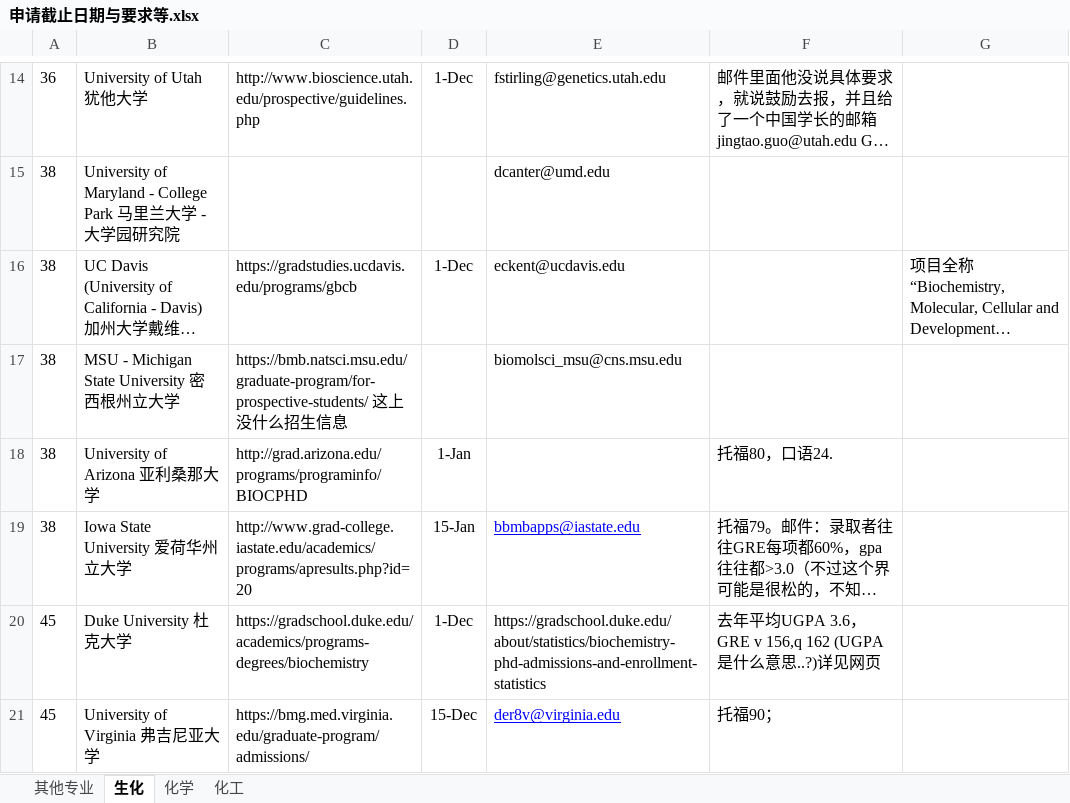
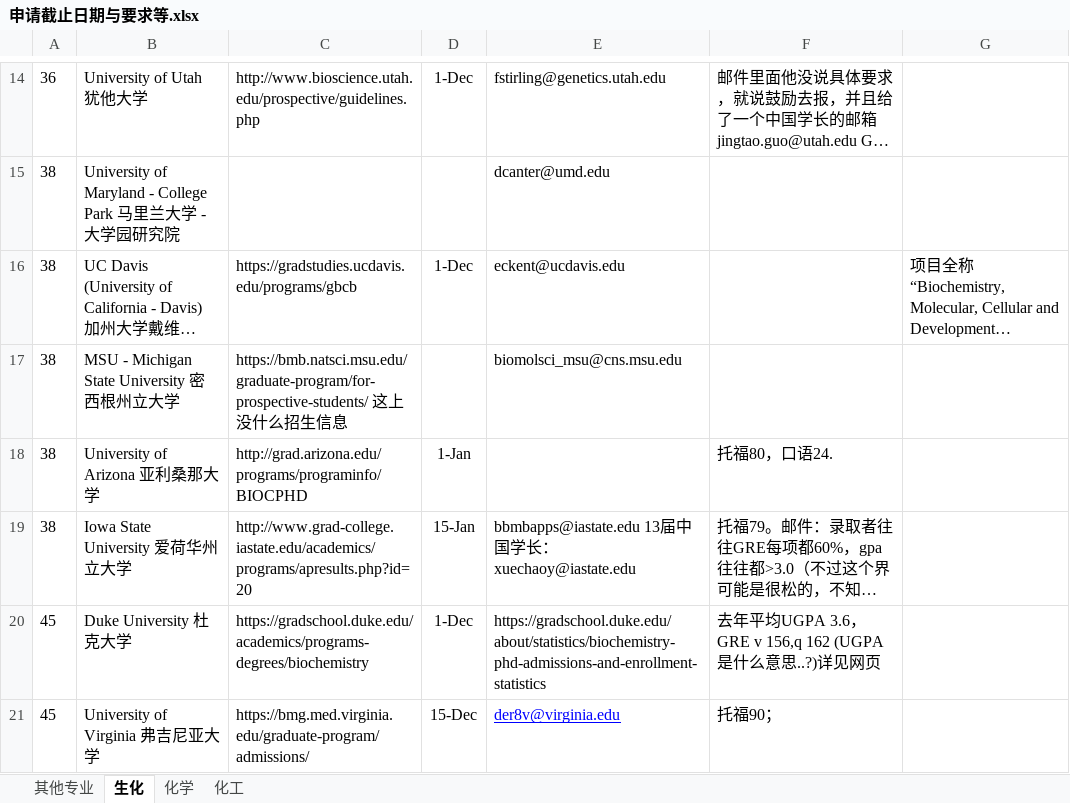
Before and after one commit to LiuRuiQi/2015-Application-of-US-Chemistry-Grad-Schools, an Excel workbook: 申请截止日期与要求等.xlsx, sheet 生化, drawn as a sheet; only a part is shown, gaps mark what is left out; long unchanged cells end in …; values as stored, in another font and other column widths than the file's, no borders; conditional formats not drawn; the diff names each change by its address in the sheet, - before the commit and + after, or states it on an @@ line.

```diff
--- a/申请截止日期与要求等.xlsx (sheet 生化)
+++ b/申请截止日期与要求等.xlsx (sheet 生化)
-E19: bbmbapps@iastate.edu
+E19: bbmbapps@iastate.edu 13届中国学长： xuechaoy@iastate.edu
@@ E19 underline: on → off, text colour: #0000FF → black @@
```
Also changed, not shown: sheet 化学, sheet 其他专业, sheet 化工, 1 other file.
